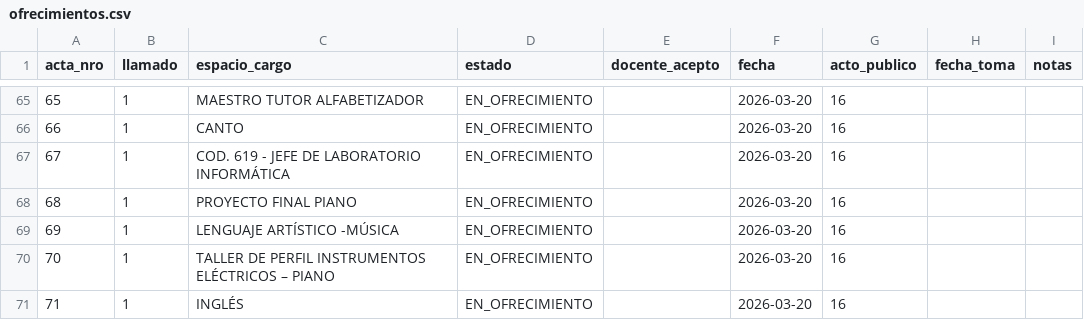
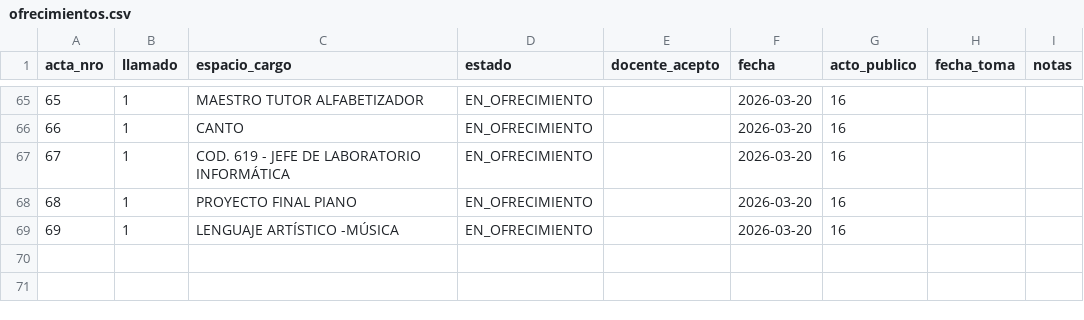
Before and after one commit to idgaitan/azurduy-visor, a CSV file: ofrecimientos.csv, drawn as a sheet; only a part is shown, gaps mark what is left out.

Commit message:
auto: ofrecimientos 2026

```diff
--- a/ofrecimientos.csv
+++ b/ofrecimientos.csv
@@ -69,3 +69 @@ acta_nro,llamado,espacio_cargo,estado,docente_acepto,fecha,acto_publico,fecha_to
 69,1,LENGUAJE ARTÍSTICO -MÚSICA,EN_OFRECIMIENTO,,2026-03-20,16,,
-70,1,TALLER DE PERFIL INSTRUMENTOS ELÉCTRICOS – PIANO,EN_OFRECIMIENTO,,2026-03-20,16,,
-71,1,INGLÉS,EN_OFRECIMIENTO,,2026-03-20,16,,
```
